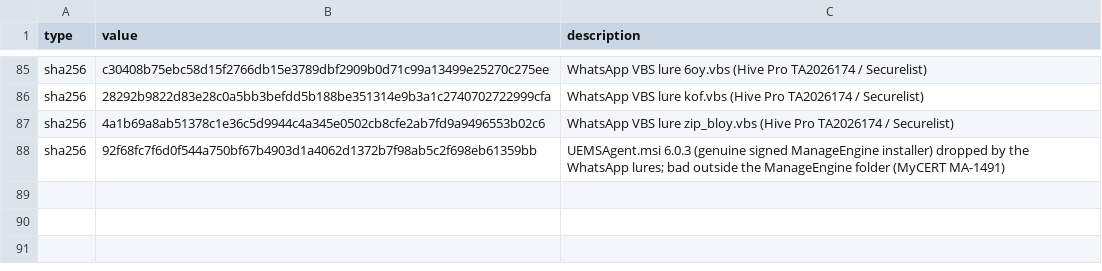
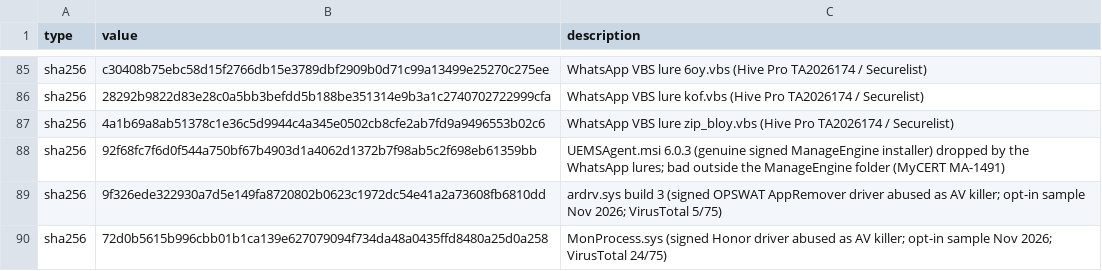
Before and after one commit to afu-it/wa-zip-cleaner, a CSV file: docs/iocs.csv, drawn as a sheet; only a part is shown, gaps mark what is left out; the diff names each change by its address in the sheet, - before the commit and + after, or states it on an @@ line.

Commit message:
Add ardrv build 3 and MonProcess.sys driver hashes (v.49)

```diff
--- a/docs/iocs.csv
+++ b/docs/iocs.csv
+row 89: sha256 | 9f326ede322930a7d5e149fa8720802b0623c1972dc54e41a2a73608fb6810dd | ardrv.sys build 3 (signed OPSWAT AppRemover driver abused as AV killer; opt-in sample Nov 2026; VirusTotal 5/75)
+row 90: sha256 | 72d0b5615b996cbb01b1ca139e627079094f734da48a0435ffd8480a25d0a258 | MonProcess.sys (signed Honor driver abused as AV killer; opt-in sample Nov 2026; VirusTotal 24/75)
```
Also changed, not shown: 2 other files.
